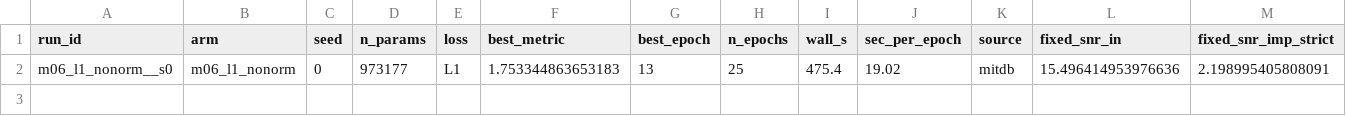
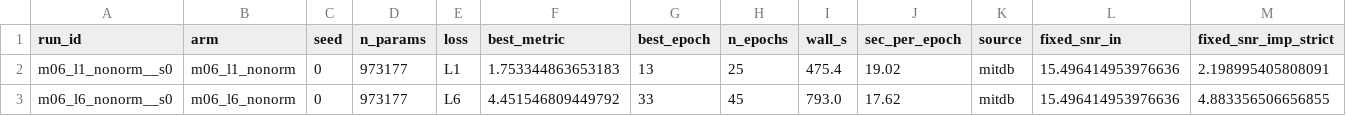
Before and after one commit to userpawbaw/ECG_denoising_method_comparision, a CSV file: results/ext/d41/sweep.csv, drawn as a sheet; only a part is shown; rows hold the shown columns only; the diff names each change by its address in the sheet, - before the commit and + after, or states it on an @@ line.

```diff
--- a/results/ext/d41/sweep.csv
+++ b/results/ext/d41/sweep.csv
+row 3: m06_l6_nonorm__s0 | m06_l6_nonorm | 0 | 973177 | L6 | 4.451546809449792 | 33 | 45 | 793.0 | 17.62 | mitdb | 15.496414953976636 | 4.883356506656855
```
Also changed, not shown: results/ext/d41/m06_l6_nonorm__s0/log.csv, 5 other files.
